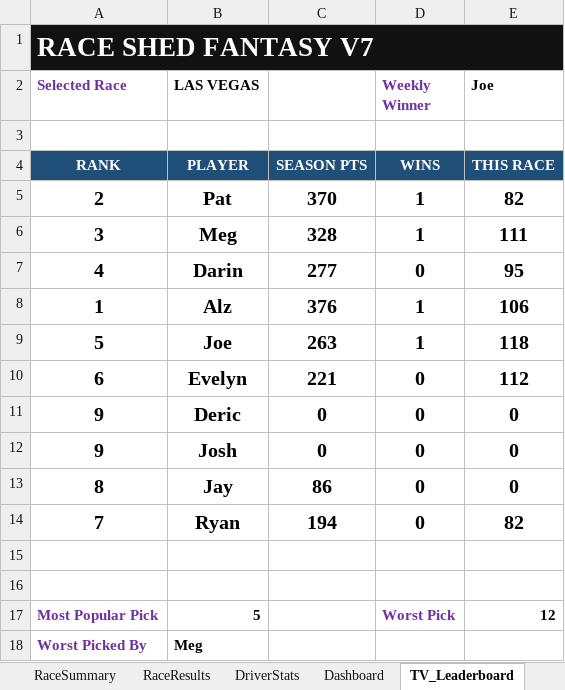
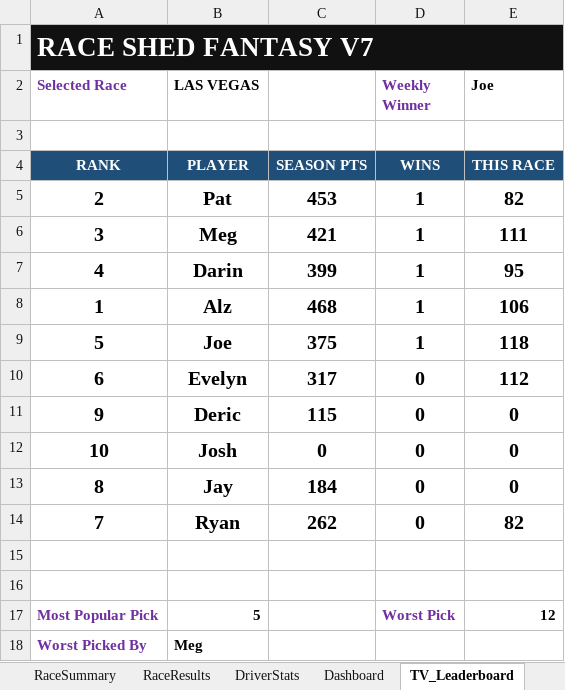
Before and after one commit to rosewellp-jpg/raceshedfantasyv16.1, an Excel workbook: Race_Shed_Fantasy_LeagueV1.xlsx, sheet TV_Leaderboard, drawn as a sheet; values as stored, in another font and other column widths than the file's, no borders; the diff names each change by its address in the sheet, - before the commit and + after, or states it on an @@ line.

```diff
--- a/Race_Shed_Fantasy_LeagueV1.xlsx (sheet TV_Leaderboard)
+++ b/Race_Shed_Fantasy_LeagueV1.xlsx (sheet TV_Leaderboard)
-C5: 370
+C5: 453
-C6: 328
+C6: 421
-C7: 277
+C7: 399
-D7 (Weekly Winner): 0
+D7 (Weekly Winner): 1
-C8: 376
+C8: 468
-C9: 263
+C9: 375
-C10: 221
+C10: 317
-C11: 0
+C11: 115
-A12 (Selected Race): 9
+A12 (Selected Race): 10
-C13: 86
+C13: 184
-C14: 194
+C14: 262
```
Also changed, not shown: sheet Dashboard, sheet WeeklyPicks, sheet RaceResults, sheet DriverStats, sheet RaceSummary, charts or pictures.
